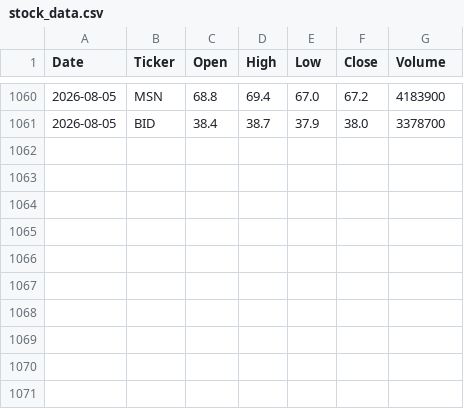
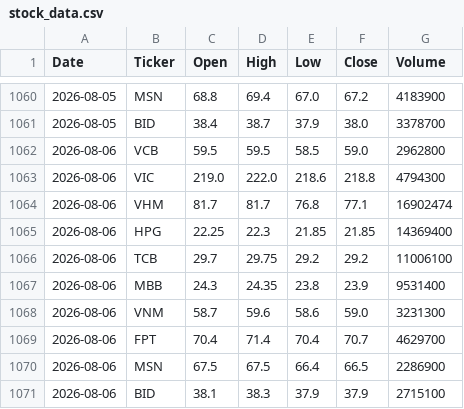
Before and after one commit to ph-thuy/session_11, a CSV file: data/stock_data.csv, drawn as a sheet; only a part is shown, gaps mark what is left out; the diff names each change by its address in the sheet, - before the commit and + after, or states it on an @@ line.

```diff
--- a/data/stock_data.csv
+++ b/data/stock_data.csv
+row 1062: 2026-08-06 | VCB | 59.5 | 59.5 | 58.5 | 59.0 | 2962800
+row 1063: 2026-08-06 | VIC | 219.0 | 222.0 | 218.6 | 218.8 | 4794300
+row 1064: 2026-08-06 | VHM | 81.7 | 81.7 | 76.8 | 77.1 | 16902474
+row 1065: 2026-08-06 | HPG | 22.25 | 22.3 | 21.85 | 21.85 | 14369400
+row 1066: 2026-08-06 | TCB | 29.7 | 29.75 | 29.2 | 29.2 | 11006100
+row 1067: 2026-08-06 | MBB | 24.3 | 24.35 | 23.8 | 23.9 | 9531400
+row 1068: 2026-08-06 | VNM | 58.7 | 59.6 | 58.6 | 59.0 | 3231300
+row 1069: 2026-08-06 | FPT | 70.4 | 71.4 | 70.4 | 70.7 | 4629700
+row 1070: 2026-08-06 | MSN | 67.5 | 67.5 | 66.4 | 66.5 | 2286900
+row 1071: 2026-08-06 | BID | 38.1 | 38.3 | 37.9 | 37.9 | 2715100
```
Also changed, not shown: 1 other file.
